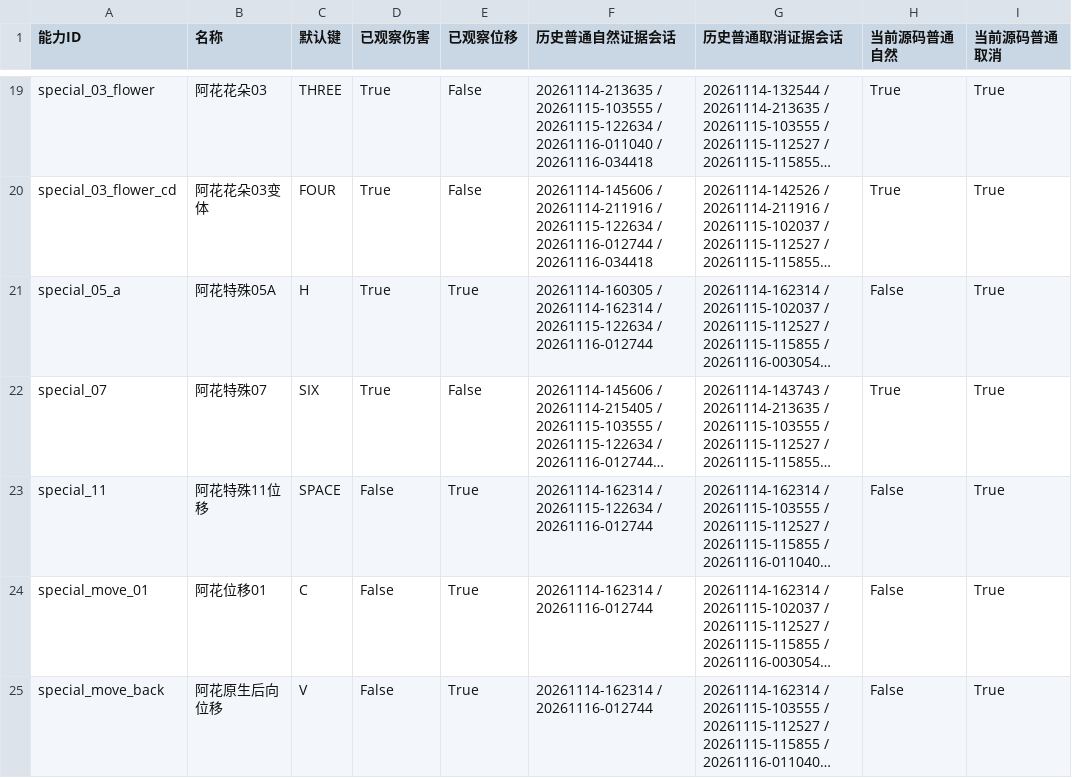
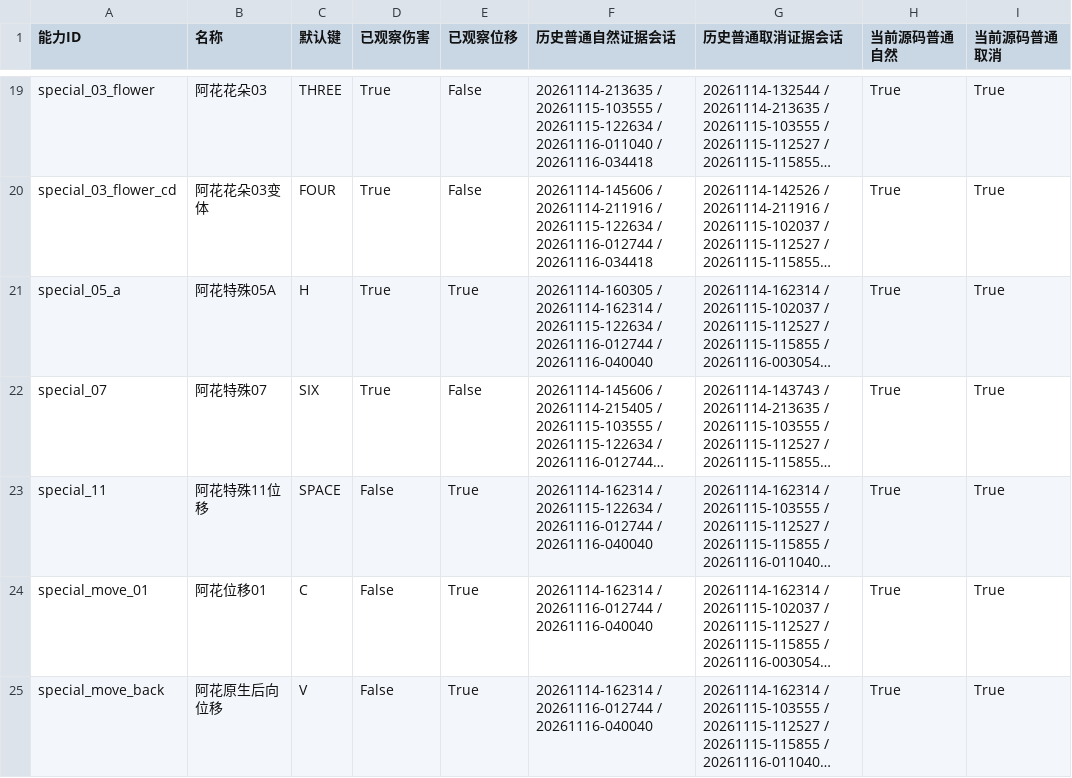
Before and after one commit to song-0608/pbz-boss-workbench, a CSV file: 55-28能力验收清单.csv, drawn as a sheet; only a part is shown, gaps mark what is left out; long unchanged cells end in …; the diff covers the shown part only; the diff names each change by its address in the sheet, - before the commit and + after, or states it on an @@ line.

```diff
--- a/55-28能力验收清单.csv
+++ b/55-28能力验收清单.csv
-F21 (历史普通自然证据会话): …/ 20261116-012744
+F21 (历史普通自然证据会话): …/ 20261116-012744 / 20261116-040040
-H21 (当前源码普通自然): False
+H21 (当前源码普通自然): True
-F23 (历史普通自然证据会话): …/ 20261116-012744
+F23 (历史普通自然证据会话): …/ 20261116-012744 / 20261116-040040
-H23:H25 (当前源码普通自然): False
+H23:H25 (当前源码普通自然): True
-F24:F25 (历史普通自然证据会话): 20261114-162314 / 20261116-012744
+F24:F25 (历史普通自然证据会话): 20261114-162314 / 20261116-012744 / 20261116-040040
```
Also changed, not shown: 16 edited cells elsewhere in this file, 4 other files.
